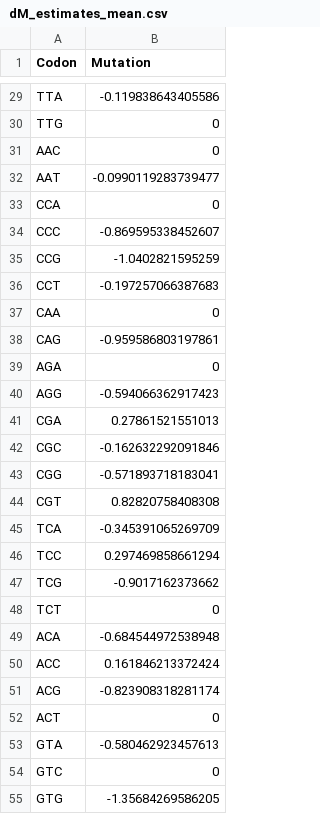
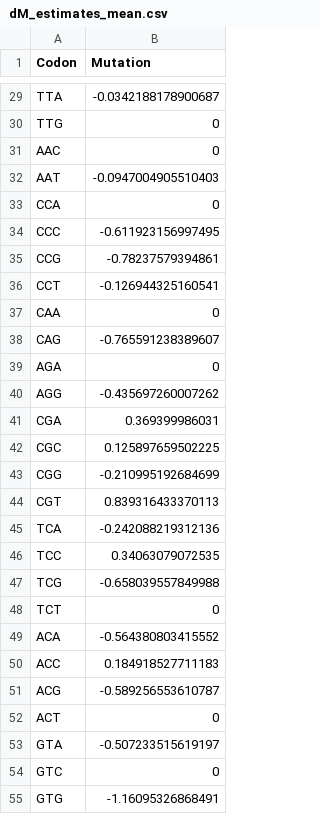
Before and after one commit to miapapazian26/mias_intragenomic_variation_mutation_bias, a CSV file: dM_estimates_mean.csv, drawn as a sheet; only a part is shown, gaps mark what is left out; the diff covers the shown part only.

```diff
--- a/dM_estimates_mean.csv
+++ b/dM_estimates_mean.csv
@@ -29,27 +29,27 @@
-"TTA",-0.119838643405586
+"TTA",-0.0342188178900687
 "TTG",0
 "AAC",0
-"AAT",-0.0990119283739477
+"AAT",-0.0947004905510403
 "CCA",0
-"CCC",-0.869595338452607
-"CCG",-1.0402821595259
-"CCT",-0.197257066387683
+"CCC",-0.611923156997495
+"CCG",-0.78237579394861
+"CCT",-0.126944325160541
 "CAA",0
-"CAG",-0.959586803197861
+"CAG",-0.765591238389607
 "AGA",0
-"AGG",-0.594066362917423
-"CGA",0.27861521551013
-"CGC",-0.162632292091846
-"CGG",-0.571893718183041
-"CGT",0.82820758408308
-"TCA",-0.345391065269709
-"TCC",0.297469858661294
-"TCG",-0.9017162373662
+"AGG",-0.435697260007262
+"CGA",0.369399986031
+"CGC",0.125897659502225
+"CGG",-0.210995192684699
+"CGT",0.839316433370113
+"TCA",-0.242088219312136
+"TCC",0.34063079072535
+"TCG",-0.658039557849988
 "TCT",0
-"ACA",-0.684544972538948
-"ACC",0.161846213372424
-"ACG",-0.823908318281174
+"ACA",-0.564380803415552
+"ACC",0.184918527711183
+"ACG",-0.589256553610787
 "ACT",0
-"GTA",-0.580462923457613
+"GTA",-0.507233515619197
 "GTC",0
-"GTG",-1.35684269586205
+"GTG",-1.16095326868491
```
Also changed, not shown: 22 edited cells elsewhere in this file, dEta_estimates_mean.csv, phi_estimates_last1000_mean.csv, 7 other files.
